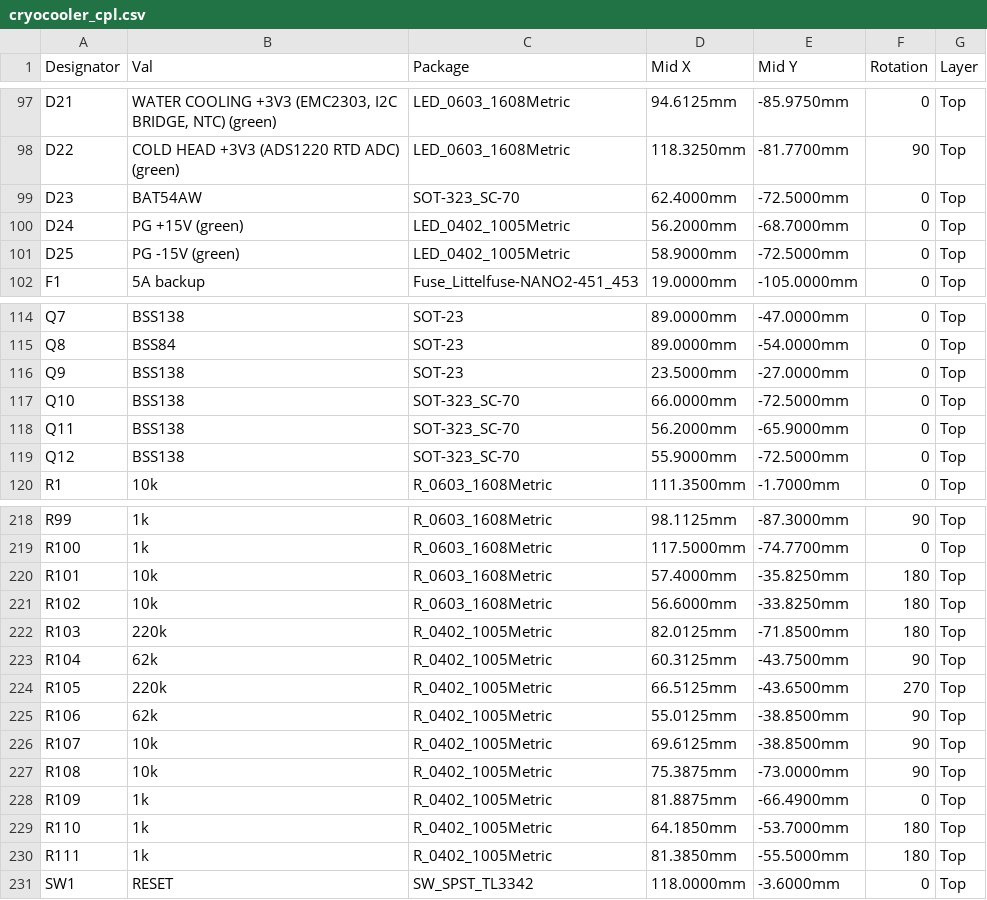
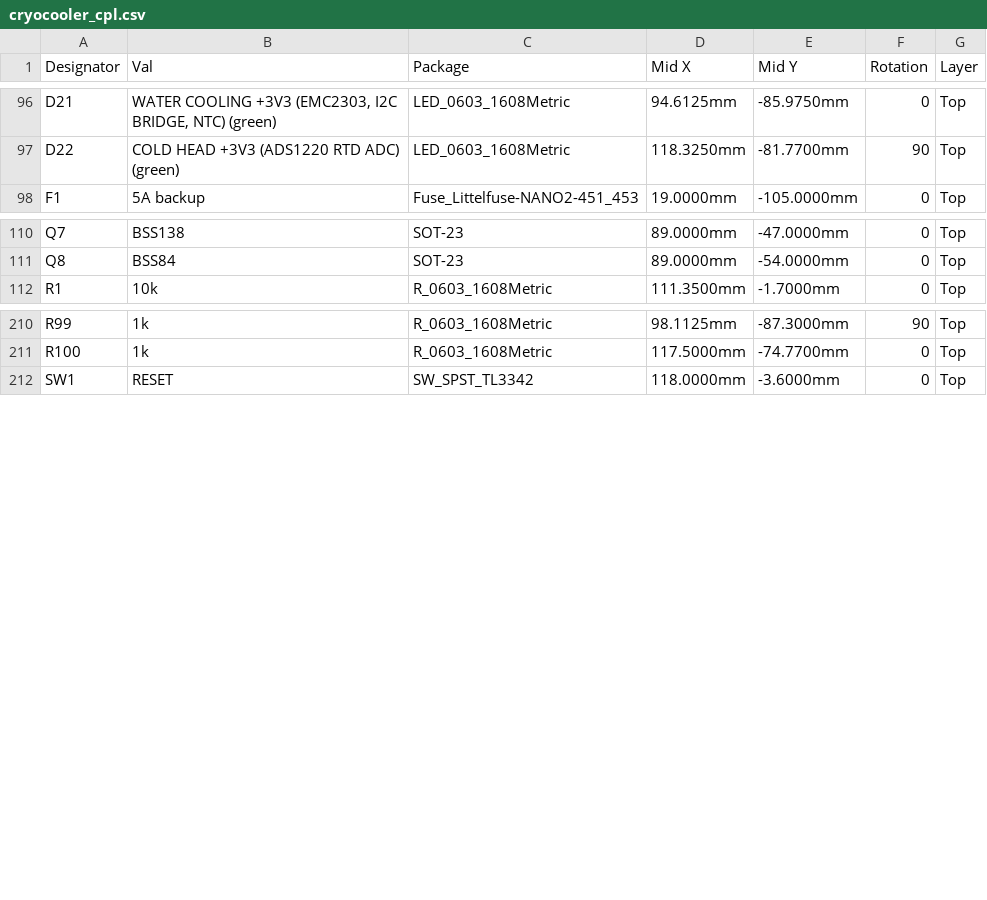
Before and after one commit to jhyland87/Cryocooler-Controller, a CSV file: hardware/kicad/bom/cryocooler_cpl.csv, drawn as a sheet; only a part is shown, gaps mark what is left out; the diff covers the shown part only.

```diff
--- a/hardware/kicad/bom/cryocooler_cpl.csv
+++ b/hardware/kicad/bom/cryocooler_cpl.csv
@@ -98,5 +97,2 @@ D21,"WATER COOLING +3V3 (EMC2303, I2C BRIDGE, NTC) (green)",LED_0603_1608Metric,
 D22,COLD HEAD +3V3 (ADS1220 RTD ADC) (green),LED_0603_1608Metric,118.3250mm,-81.7700mm,90,Top
-D23,BAT54AW,SOT-323_SC-70,62.4000mm,-72.5000mm,0,Top
-D24,PG +15V (green),LED_0402_1005Metric,56.2000mm,-68.7000mm,0,Top
-D25,PG -15V (green),LED_0402_1005Metric,58.9000mm,-72.5000mm,0,Top
 F1,5A backup,Fuse_Littelfuse-NANO2-451_453,19.0000mm,-105.0000mm,0,Top
@@ -115,6 +111,2 @@ Q7,BSS138,SOT-23,89.0000mm,-47.0000mm,0,Top
 Q8,BSS84,SOT-23,89.0000mm,-54.0000mm,0,Top
-Q9,BSS138,SOT-23,23.5000mm,-27.0000mm,0,Top
-Q10,BSS138,SOT-323_SC-70,66.0000mm,-72.5000mm,0,Top
-Q11,BSS138,SOT-323_SC-70,56.2000mm,-65.9000mm,0,Top
-Q12,BSS138,SOT-323_SC-70,55.9000mm,-72.5000mm,0,Top
 R1,10k,R_0603_1608Metric,111.3500mm,-1.7000mm,0,Top
@@ -219,13 +211,2 @@ R99,1k,R_0603_1608Metric,98.1125mm,-87.3000mm,90,Top
 R100,1k,R_0603_1608Metric,117.5000mm,-74.7700mm,0,Top
-R101,10k,R_0603_1608Metric,57.4000mm,-35.8250mm,180,Top
-R102,10k,R_0603_1608Metric,56.6000mm,-33.8250mm,180,Top
-R103,220k,R_0402_1005Metric,82.0125mm,-71.8500mm,180,Top
-R104,62k,R_0402_1005Metric,60.3125mm,-43.7500mm,90,Top
-R105,220k,R_0402_1005Metric,66.5125mm,-43.6500mm,270,Top
-R106,62k,R_0402_1005Metric,55.0125mm,-38.8500mm,90,Top
-R107,10k,R_0402_1005Metric,69.6125mm,-38.8500mm,90,Top
-R108,10k,R_0402_1005Metric,75.3875mm,-73.0000mm,90,Top
-R109,1k,R_0402_1005Metric,81.8875mm,-66.4900mm,0,Top
-R110,1k,R_0402_1005Metric,64.1850mm,-53.7000mm,180,Top
-R111,1k,R_0402_1005Metric,81.3850mm,-55.5000mm,180,Top
 SW1,RESET,SW_SPST_TL3342,118.0000mm,-3.6000mm,0,Top
```
Also changed, not shown: 1 removed row elsewhere in this file, hardware/kicad/bom/cryocooler_bom_digikey.csv, hardware/kicad/bom/cryocooler_bom_full.csv, 24 other files.
